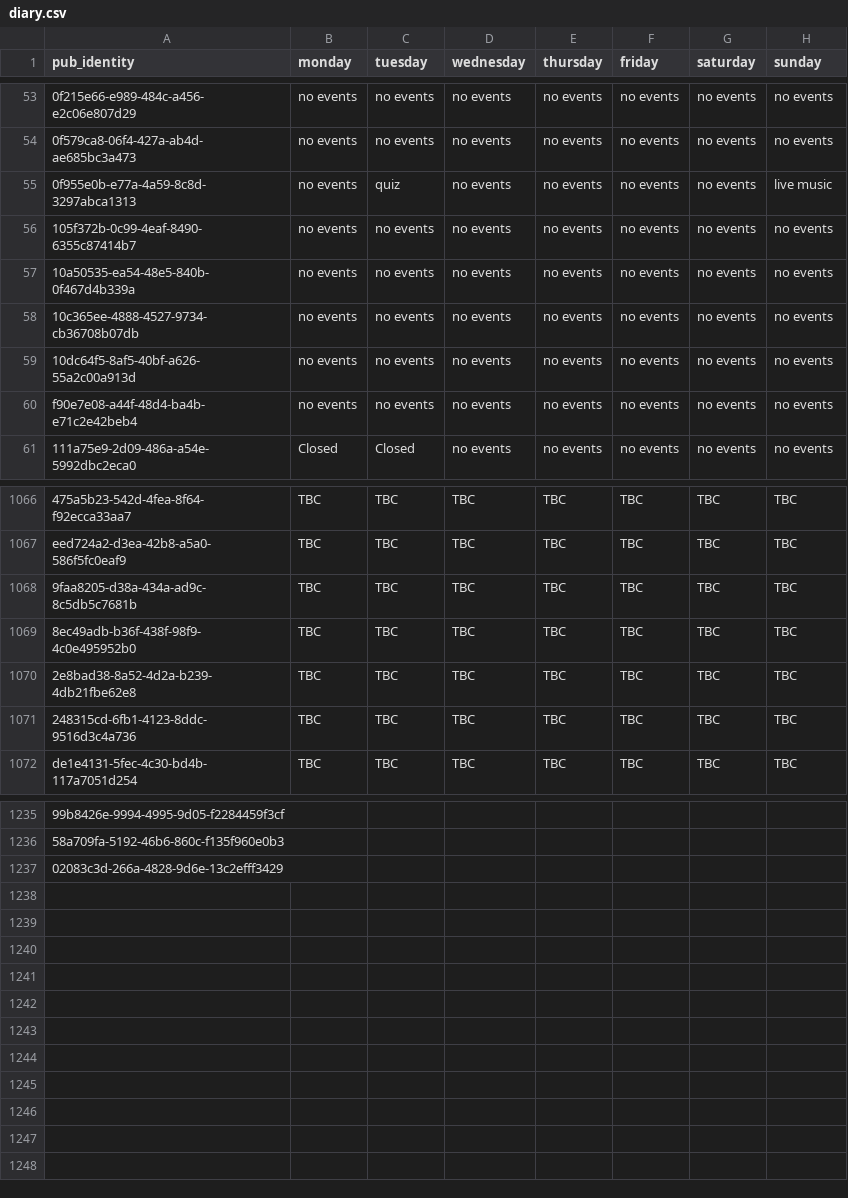
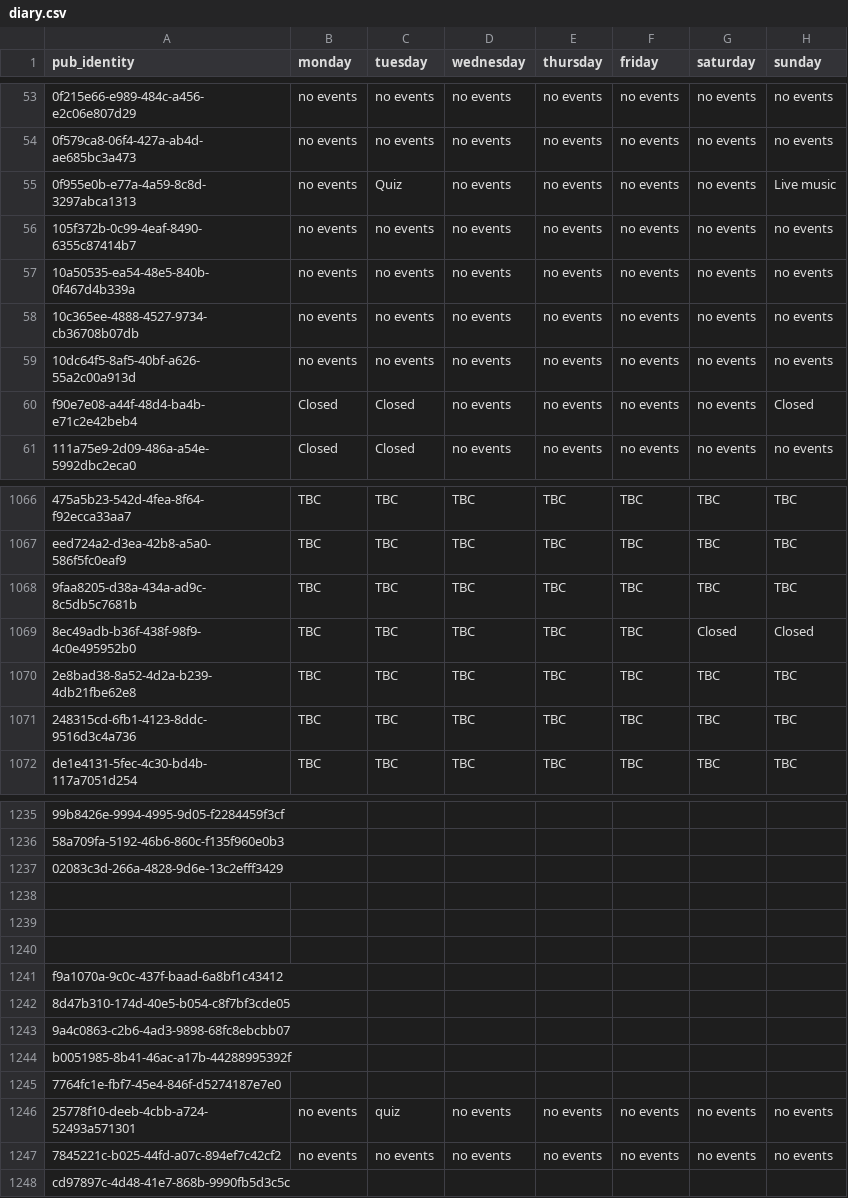
Before and after one commit to cartsmate/thepubpicker, a CSV file: files/diary.csv, drawn as a sheet; only a part is shown, gaps mark what is left out; the diff covers the shown part only; the diff names each change by its address in the sheet, - before the commit and + after, or states it on an @@ line.

```diff
--- a/files/diary.csv
+++ b/files/diary.csv
-C55 (tuesday): quiz
+C55 (tuesday): Quiz
-H55 (sunday): live music
+H55 (sunday): Live music
-B60 (monday): no events
+B60 (monday): Closed
-C60 (tuesday): no events
+C60 (tuesday): Closed
-H60 (sunday): no events
+H60 (sunday): Closed
-G1069 (saturday): TBC
+G1069 (saturday): Closed
-H1069 (sunday): TBC
+H1069 (sunday): Closed
+row 1238: (empty)
+row 1239: (empty)
+row 1240: (empty)
+row 1241: f9a1070a-9c0c-437f-baad-6a8bf1c43412
+row 1242: 8d47b310-174d-40e5-b054-c8f7bf3cde05
+row 1243: 9a4c0863-c2b6-4ad3-9898-68fc8ebcbb07
+row 1244: b0051985-8b41-46ac-a17b-44288995392f
+row 1245: 7764fc1e-fbf7-45e4-846f-d5274187e7e0
+row 1246: 25778f10-deeb-4cbb-a724-52493a571301 | no events | quiz | no events | no events | no events | no events | no events
+row 1247: 7845221c-b025-44fd-a07c-894ef7c42cf2 | no events | no events | no events | no events | no events | no events | no events
+row 1248: cd97897c-4d48-41e7-868b-9990fb5d3c5c
```
Also changed, not shown: 10 edited cells elsewhere in this file, files/details.csv, files/featured.csv, 24 other files.
